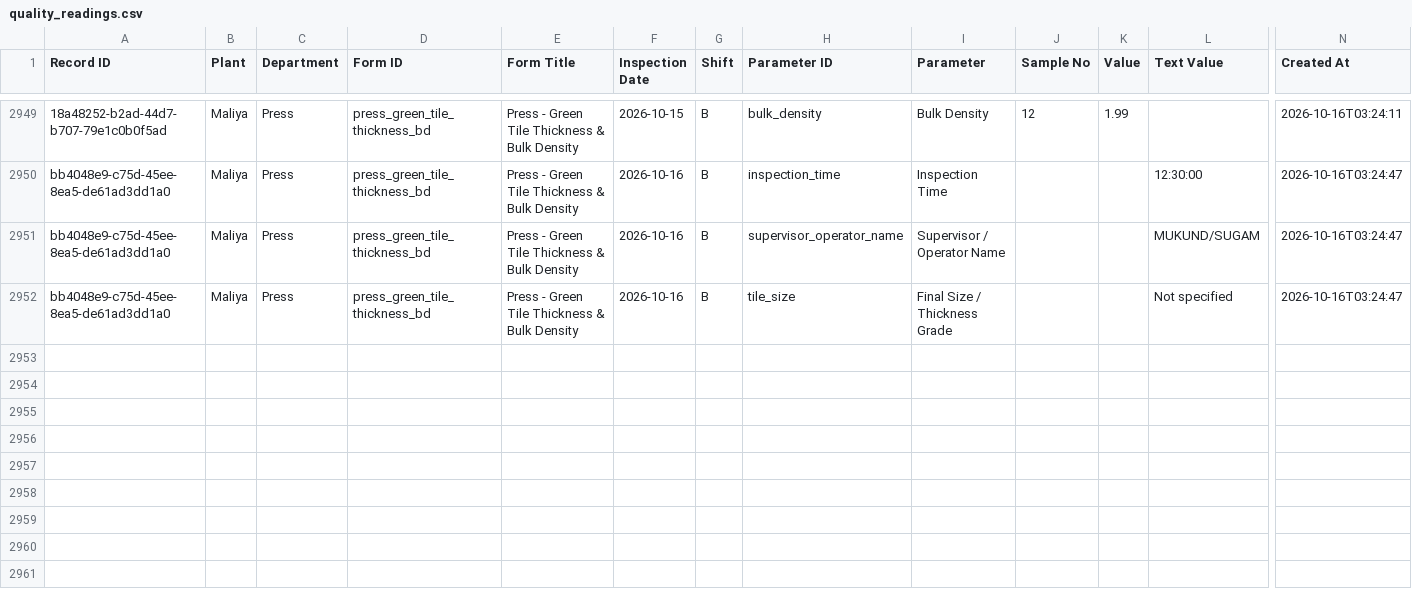
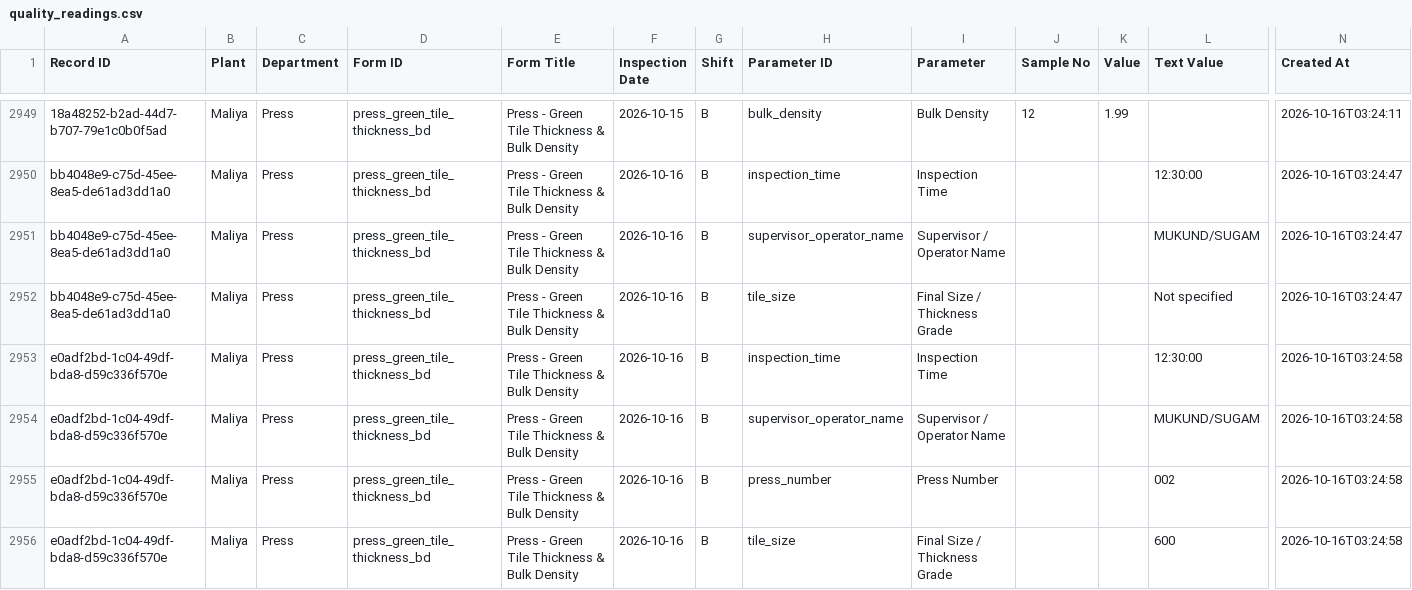
Before and after one commit to data-analyst-simpolo/SPC-Analysis, a CSV file: data/quality_readings.csv, drawn as a sheet; only a part is shown, gaps mark what is left out; rows hold the shown columns only; the diff names each change by its address in the sheet, - before the commit and + after, or states it on an @@ line.

Commit message:
Append SPC inspection

```diff
--- a/data/quality_readings.csv
+++ b/data/quality_readings.csv
+row 2953: e0adf2bd-1c04-49df-bda8-d59c336f570e | Maliya | Press | press_green_tile_thickness_bd | Press - Green Tile Thickness & Bulk Density | 2026-10-16 | B | inspection_time | Inspection Time |  |  | 12:30:00 | 2026-10-16T03:24:58
+row 2954: e0adf2bd-1c04-49df-bda8-d59c336f570e | Maliya | Press | press_green_tile_thickness_bd | Press - Green Tile Thickness & Bulk Density | 2026-10-16 | B | supervisor_operator_name | Supervisor / Operator Name |  |  | MUKUND/SUGAM | 2026-10-16T03:24:58
+row 2955: e0adf2bd-1c04-49df-bda8-d59c336f570e | Maliya | Press | press_green_tile_thickness_bd | Press - Green Tile Thickness & Bulk Density | 2026-10-16 | B | press_number | Press Number |  |  | 002 | 2026-10-16T03:24:58
+row 2956: e0adf2bd-1c04-49df-bda8-d59c336f570e | Maliya | Press | press_green_tile_thickness_bd | Press - Green Tile Thickness & Bulk Density | 2026-10-16 | B | tile_size | Final Size / Thickness Grade |  |  | 600 | 2026-10-16T03:24:58
```
